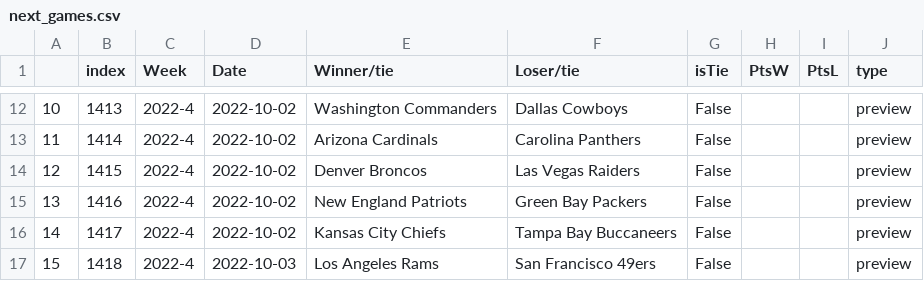
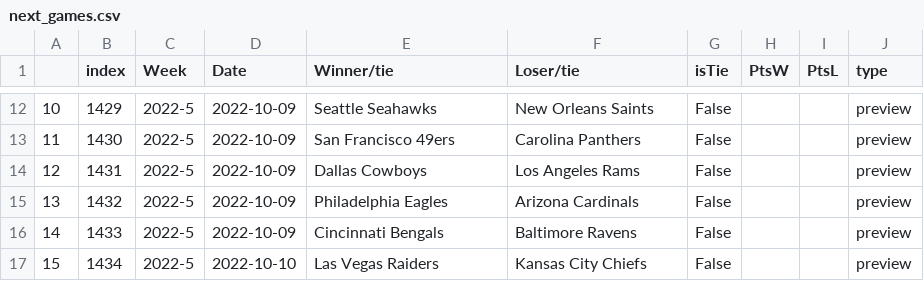
Before and after one commit to TrevorWinstral/NFLRank, a CSV file: next_games.csv, drawn as a sheet; only a part is shown, gaps mark what is left out; the diff covers the shown part only.

```diff
--- a/next_games.csv
+++ b/next_games.csv
@@ -12,6 +12,6 @@
-10,1413,2022-4,2022-10-02,Washington Commanders,Dallas Cowboys,False,,,preview
-11,1414,2022-4,2022-10-02,Arizona Cardinals,Carolina Panthers,False,,,preview
-12,1415,2022-4,2022-10-02,Denver Broncos,Las Vegas Raiders,False,,,preview
-13,1416,2022-4,2022-10-02,New England Patriots,Green Bay Packers,False,,,preview
-14,1417,2022-4,2022-10-02,Kansas City Chiefs,Tampa Bay Buccaneers,False,,,preview
-15,1418,2022-4,2022-10-03,Los Angeles Rams,San Francisco 49ers,False,,,preview
+10,1429,2022-5,2022-10-09,Seattle Seahawks,New Orleans Saints,False,,,preview
+11,1430,2022-5,2022-10-09,San Francisco 49ers,Carolina Panthers,False,,,preview
+12,1431,2022-5,2022-10-09,Dallas Cowboys,Los Angeles Rams,False,,,preview
+13,1432,2022-5,2022-10-09,Philadelphia Eagles,Arizona Cardinals,False,,,preview
+14,1433,2022-5,2022-10-09,Cincinnati Bengals,Baltimore Ravens,False,,,preview
+15,1434,2022-5,2022-10-10,Las Vegas Raiders,Kansas City Chiefs,False,,,preview
```
Also changed, not shown: 48 edited cells elsewhere in this file, 2022.csv, results.csv, 2 other files.
